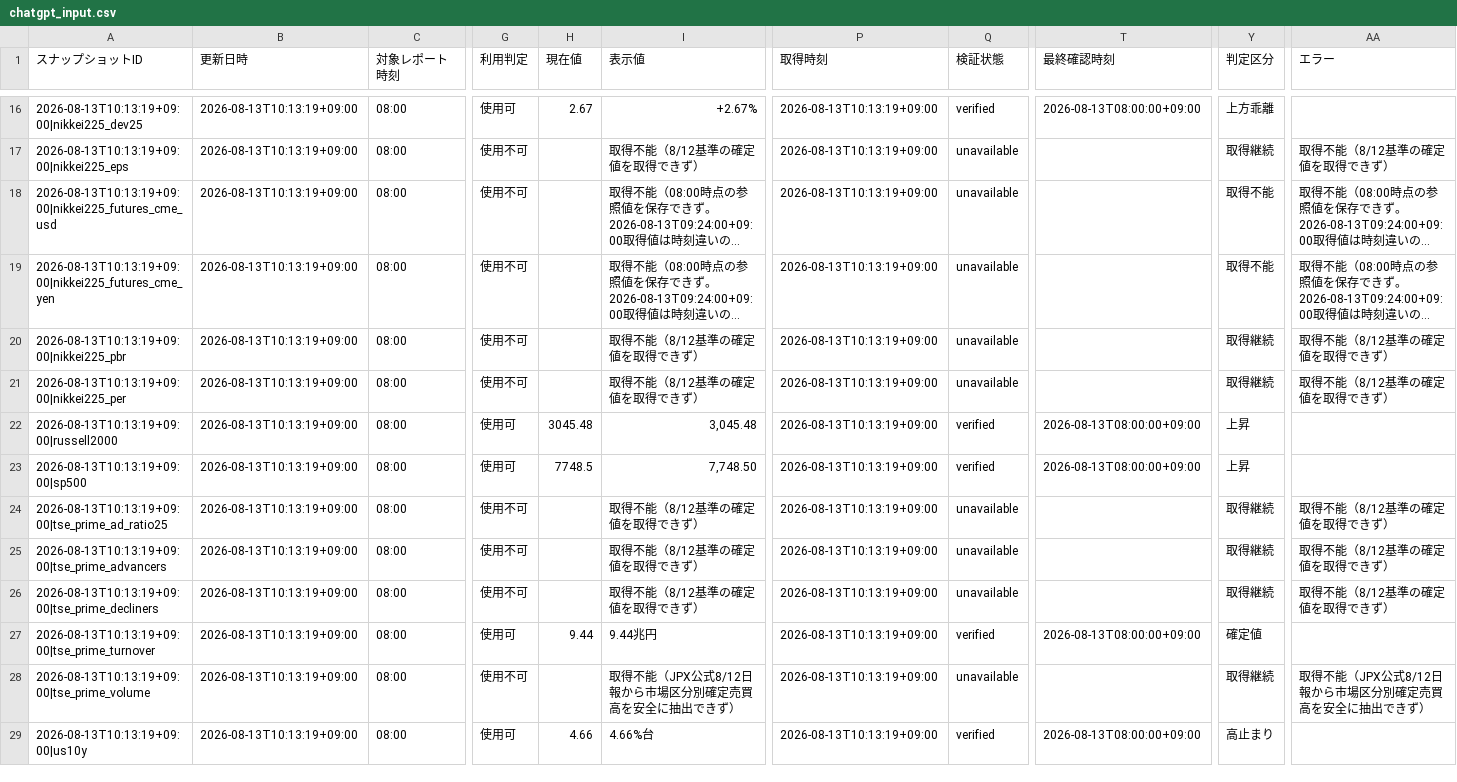
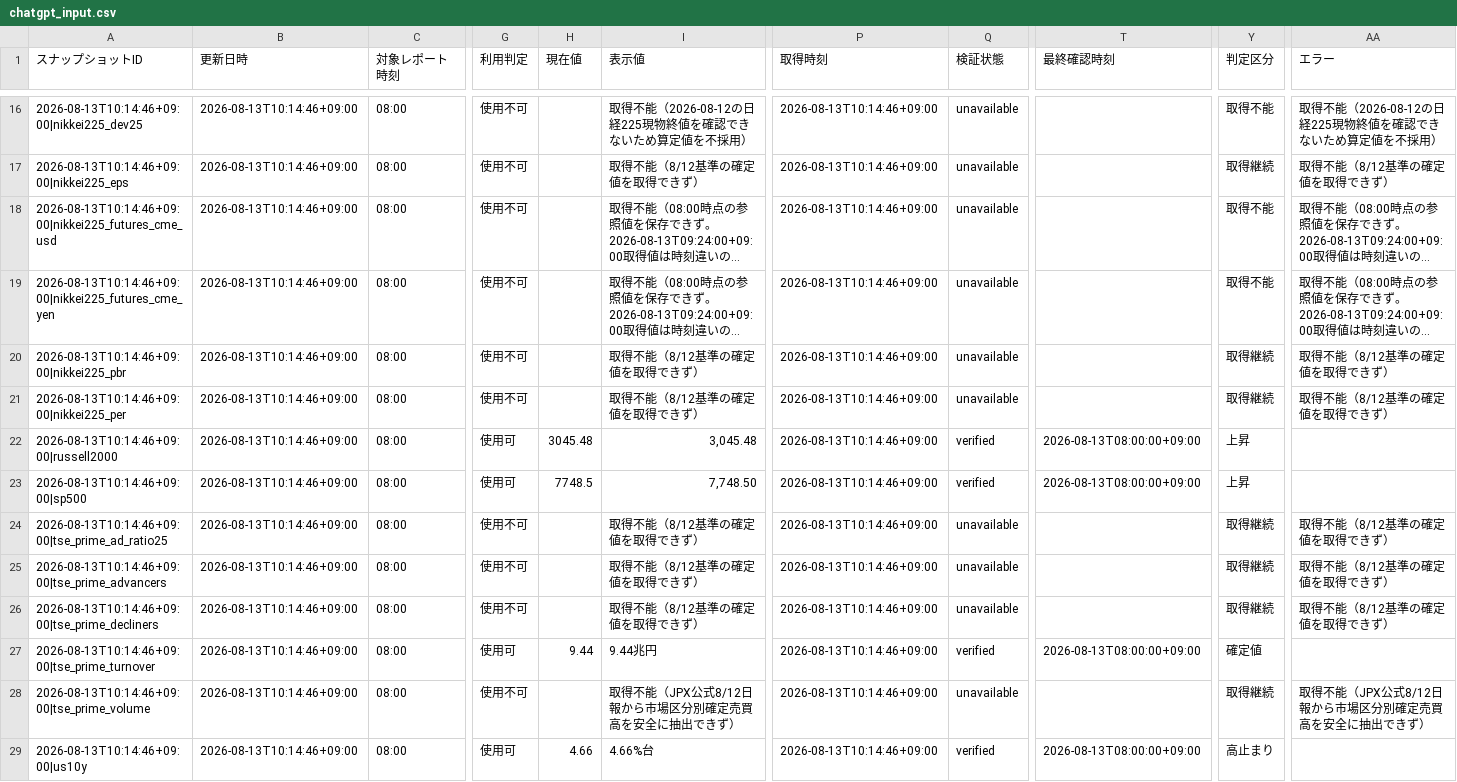
Before and after one commit to matrixdiamond512-cell/Chat-GPT-Market-Report, a CSV file: data/market/chatgpt_input.csv, drawn as a sheet; only a part is shown, gaps mark what is left out; long unchanged cells end in …; the diff covers the shown part only; the diff names each change by its address in the sheet, - before the commit and + after, or states it on an @@ line.

```diff
--- a/data/market/chatgpt_input.csv
+++ b/data/market/chatgpt_input.csv
-A16 (スナップショットID): 2026-08-13T10:13:19+09:00|nikkei225_dev25
+A16 (スナップショットID): 2026-08-13T10:14:46+09:00|nikkei225_dev25
-B16:B29 (更新日時): 2026-08-13T10:13:19+09:00
+B16:B29 (更新日時): 2026-08-13T10:14:46+09:00
-G16 (利用判定): 使用可
+G16 (利用判定): 使用不可
-H16 (現在値): 2.67
+H16 (現在値): (empty)
-I16 (表示値): +2.67%
+I16 (表示値): 取得不能（2026-08-12の日経225現物終値を確認できないため算定値を不採用）
-P16:P29 (取得時刻): 2026-08-13T10:13:19+09:00
+P16:P29 (取得時刻): 2026-08-13T10:14:46+09:00
-Q16 (検証状態): verified
+Q16 (検証状態): unavailable
-T16 (最終確認時刻): 2026-08-13T08:00:00+09:00
+T16 (最終確認時刻): (empty)
-Y16 (判定区分): 上方乖離
+Y16 (判定区分): 取得不能
-AA16 (エラー): (empty)
+AA16 (エラー): 取得不能（2026-08-12の日経225現物終値を確認できないため算定値を不採用）
-A17 (スナップショットID): 2026-08-13T10:13:19+09:00|nikkei225_eps
+A17 (スナップショットID): 2026-08-13T10:14:46+09:00|nikkei225_eps
-A18 (スナップショットID): 2026-08-13T10:13:19+09:00|nikkei225_futures_cme_usd
+A18 (スナップショットID): 2026-08-13T10:14:46+09:00|nikkei225_futures_cme_usd
-A19 (スナップショットID): 2026-08-13T10:13:19+09:00|nikkei225_futures_cme_yen
+A19 (スナップショットID): 2026-08-13T10:14:46+09:00|nikkei225_futures_cme_yen
-A20 (スナップショットID): 2026-08-13T10:13:19+09:00|nikkei225_pbr
+A20 (スナップショットID): 2026-08-13T10:14:46+09:00|nikkei225_pbr
-A21 (スナップショットID): 2026-08-13T10:13:19+09:00|nikkei225_per
+A21 (スナップショットID): 2026-08-13T10:14:46+09:00|nikkei225_per
-A22 (スナップショットID): 2026-08-13T10:13:19+09:00|russell2000
+A22 (スナップショットID): 2026-08-13T10:14:46+09:00|russell2000
-A23 (スナップショットID): 2026-08-13T10:13:19+09:00|sp500
+A23 (スナップショットID): 2026-08-13T10:14:46+09:00|sp500
-A24 (スナップショットID): 2026-08-13T10:13:19+09:00|tse_prime_ad_ratio25
+A24 (スナップショットID): 2026-08-13T10:14:46+09:00|tse_prime_ad_ratio25
-A25 (スナップショットID): 2026-08-13T10:13:19+09:00|tse_prime_advancers
+A25 (スナップショットID): 2026-08-13T10:14:46+09:00|tse_prime_advancers
-A26 (スナップショットID): 2026-08-13T10:13:19+09:00|tse_prime_decliners
+A26 (スナップショットID): 2026-08-13T10:14:46+09:00|tse_prime_decliners
-A27 (スナップショットID): 2026-08-13T10:13:19+09:00|tse_prime_turnover
+A27 (スナップショットID): 2026-08-13T10:14:46+09:00|tse_prime_turnover
-A28 (スナップショットID): 2026-08-13T10:13:19+09:00|tse_prime_volume
+A28 (スナップショットID): 2026-08-13T10:14:46+09:00|tse_prime_volume
-A29 (スナップショットID): 2026-08-13T10:13:19+09:00|us10y
+A29 (スナップショットID): 2026-08-13T10:14:46+09:00|us10y
```
Also changed, not shown: 59 edited cells elsewhere in this file, data/market/verified_history.csv, 8 other files.
